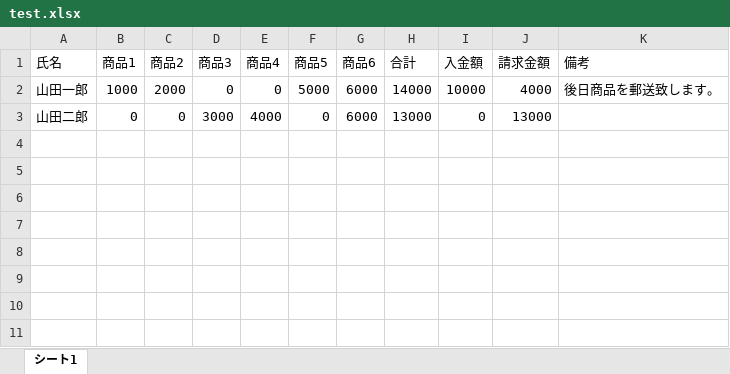
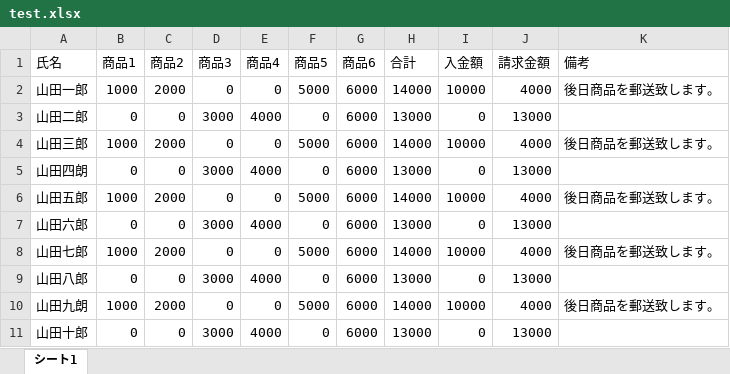
Before and after one commit to yuutotsuki/pub_vba_modules, an Excel workbook: test.xlsx, sheet シート1, drawn as a sheet; values as stored, in another font and other column widths than the file's, no borders; the diff names each change by its address in the sheet, - before the commit and + after, or states it on an @@ line.

```diff
--- a/test.xlsx (sheet シート1)
+++ b/test.xlsx (sheet シート1)
+row 4: 山田三郎 | 1000 | 2000 | 0 | 0 | 5000 | 6000 | 14000 | 10000 | 4000 | 後日商品を郵送致します。
+row 5: 山田四朗 | 0 | 0 | 3000 | 4000 | 0 | 6000 | 13000 | 0 | 13000
+row 6: 山田五郎 | 1000 | 2000 | 0 | 0 | 5000 | 6000 | 14000 | 10000 | 4000 | 後日商品を郵送致します。
+row 7: 山田六郎 | 0 | 0 | 3000 | 4000 | 0 | 6000 | 13000 | 0 | 13000
+row 8: 山田七郎 | 1000 | 2000 | 0 | 0 | 5000 | 6000 | 14000 | 10000 | 4000 | 後日商品を郵送致します。
+row 9: 山田八郎 | 0 | 0 | 3000 | 4000 | 0 | 6000 | 13000 | 0 | 13000
+row 10: 山田九朗 | 1000 | 2000 | 0 | 0 | 5000 | 6000 | 14000 | 10000 | 4000 | 後日商品を郵送致します。
+row 11: 山田十郎 | 0 | 0 | 3000 | 4000 | 0 | 6000 | 13000 | 0 | 13000
```
Also changed, not shown: 1 other file.
